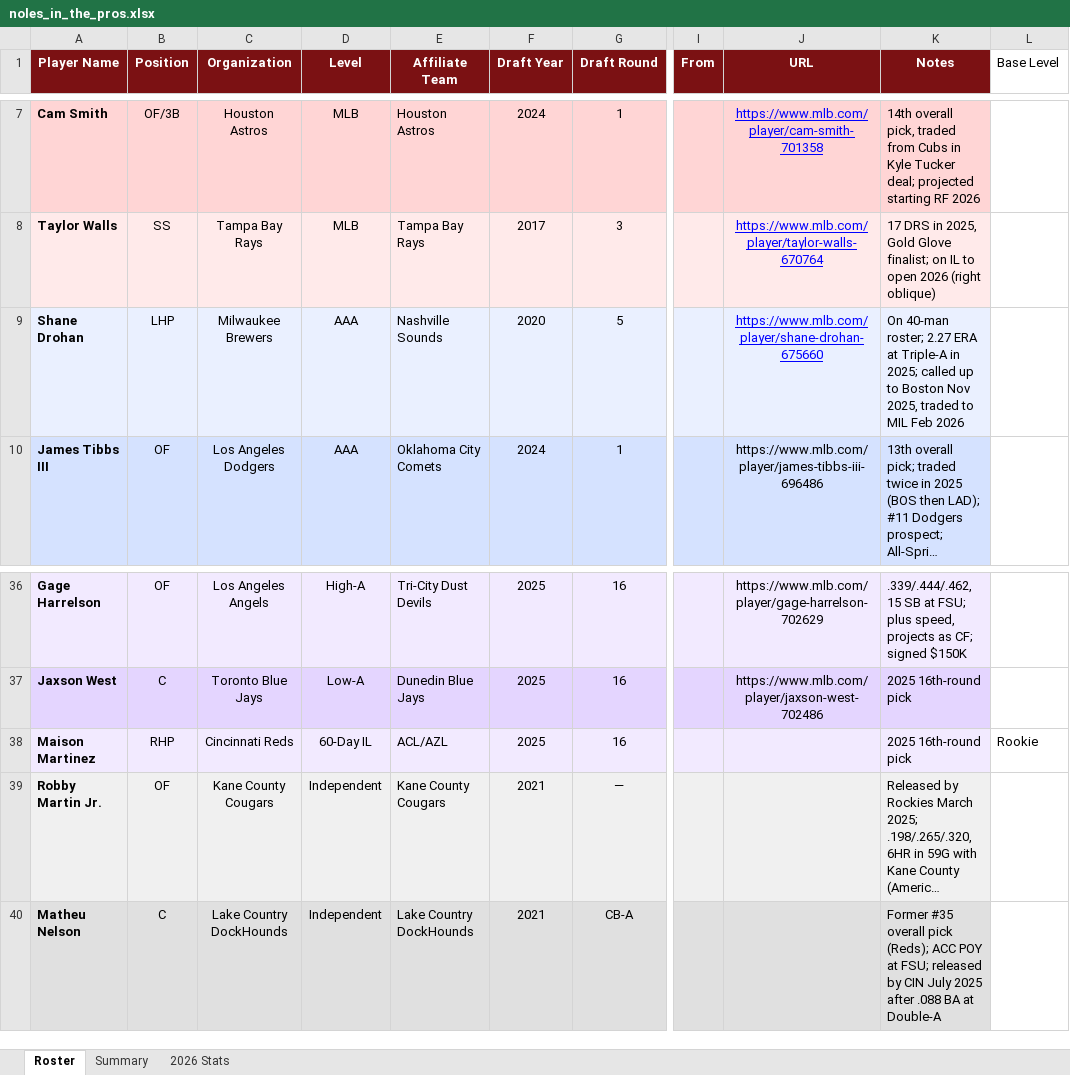
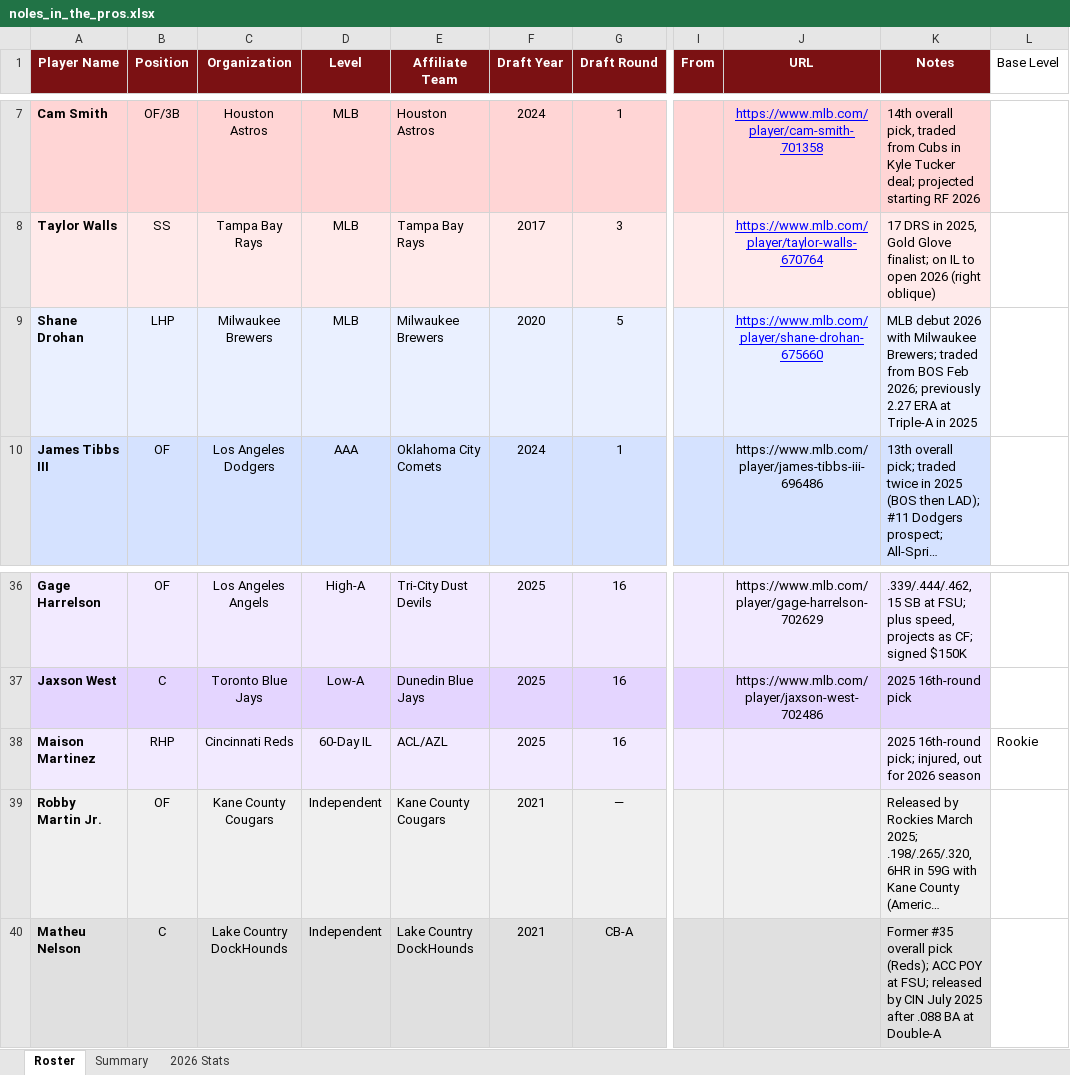
Before and after one commit to JohnVNoles/noles-in-the-show, an Excel workbook: noles_in_the_pros.xlsx, sheet Roster, drawn as a sheet; only a part is shown, gaps mark what is left out; long unchanged cells end in …; values as stored, in another font and other column widths than the file's, no borders; the diff names each change by its address in the sheet, - before the commit and + after, or states it on an @@ line.

Commit message:
Update roster: Drohan to MLB/Brewers, Maison Martinez season-ending injury

```diff
--- a/noles_in_the_pros.xlsx (sheet Roster)
+++ b/noles_in_the_pros.xlsx (sheet Roster)
-D9 (Level): AAA
+D9 (Level): MLB
-E9 (Affiliate Team): Nashville Sounds
+E9 (Affiliate Team): Milwaukee Brewers
-K9 (Notes): On 40-man roster; 2.27 ERA at Triple-A in 2025; called up to Boston Nov 2025, traded to MIL Feb 2026
+K9 (Notes): MLB debut 2026 with Milwaukee Brewers; traded from BOS Feb 2026; previously 2.27 ERA at Triple-A in 2025
-K38 (Notes): 2025 16th-round pick
+K38 (Notes): 2025 16th-round pick; injured, out for 2026 season
```
Also changed, not shown: sheet 2026 Stats.
